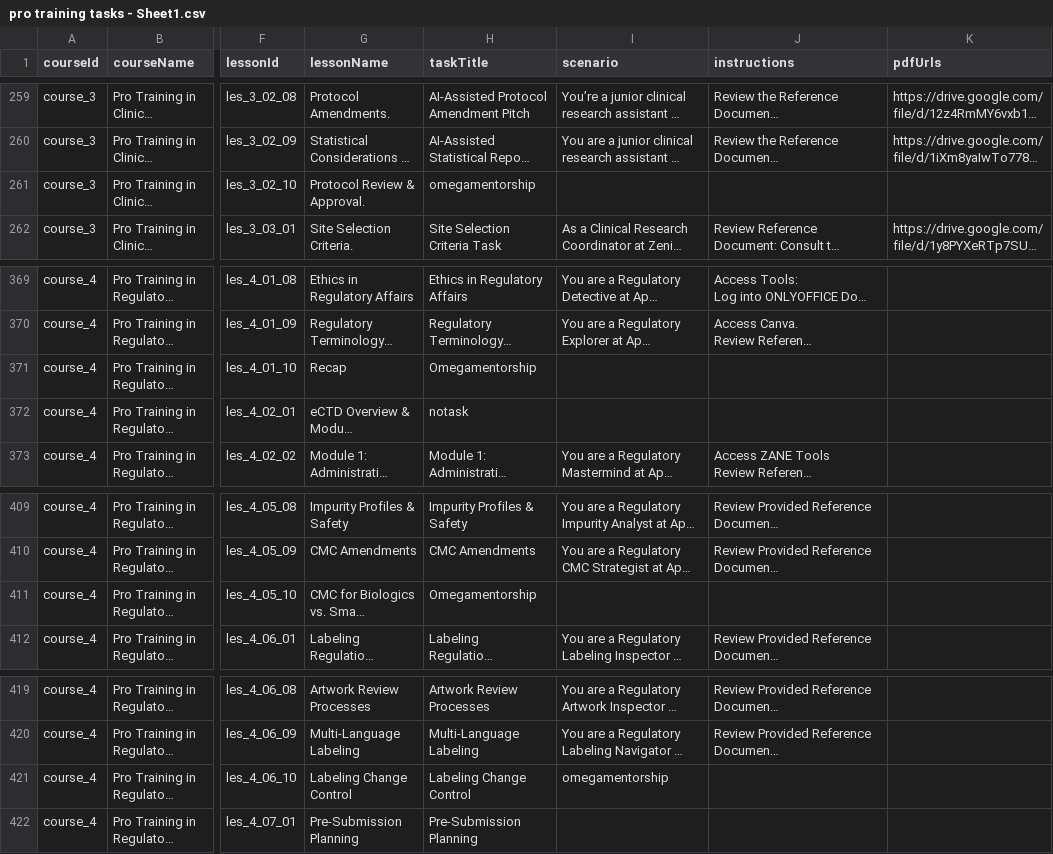
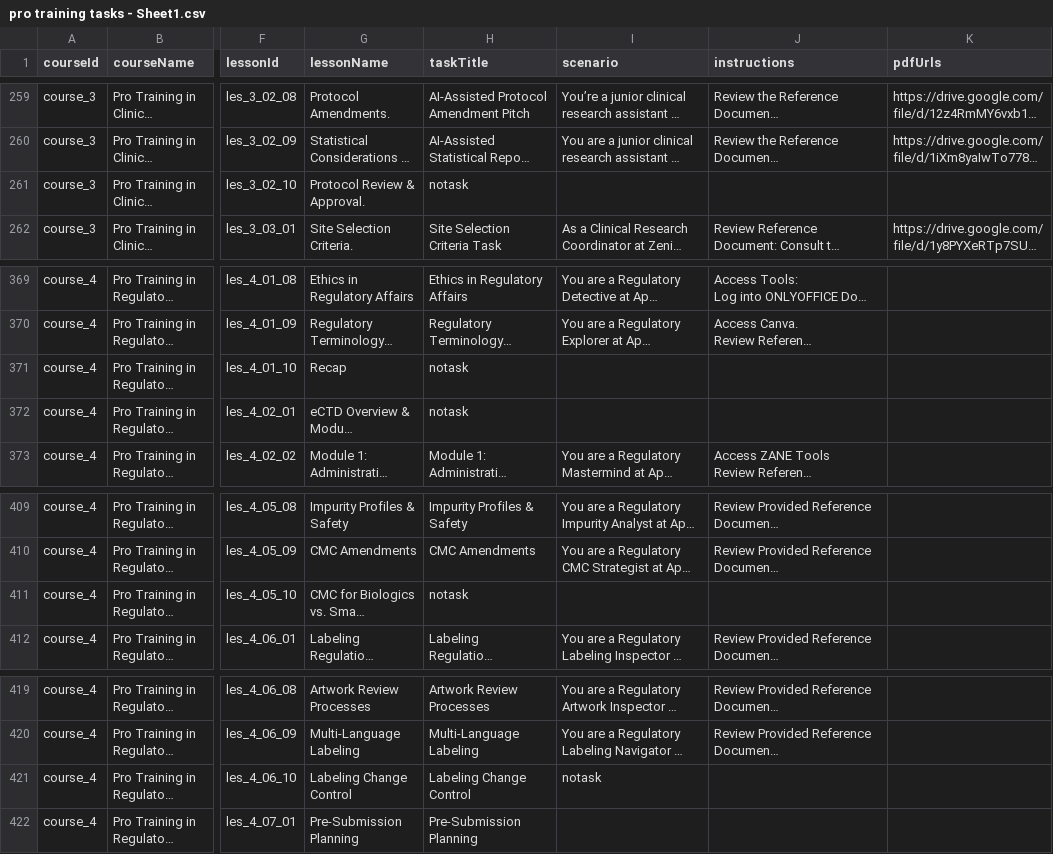
Before and after one commit to anasaran005/learnflow-zenith-56, a CSV file: coursecsv/pro training tasks - Sheet1.csv, drawn as a sheet; only a part is shown, gaps mark what is left out; long unchanged cells end in …; the diff covers the shown part only; the diff names each change by its address in the sheet, - before the commit and + after, or states it on an @@ line.

Commit message:
Update pro training tasks - Sheet1.csv

```diff
--- a/coursecsv/pro training tasks - Sheet1.csv
+++ b/coursecsv/pro training tasks - Sheet1.csv
-H261 (taskTitle): omegamentorship
+H261 (taskTitle): notask
-H371 (taskTitle): Omegamentorship
+H371 (taskTitle): notask
-H411 (taskTitle): Omegamentorship
+H411 (taskTitle): notask
-I421 (scenario): omegamentorship
+I421 (scenario): notask
```
Also changed, not shown: 5 edited cells elsewhere in this file.
